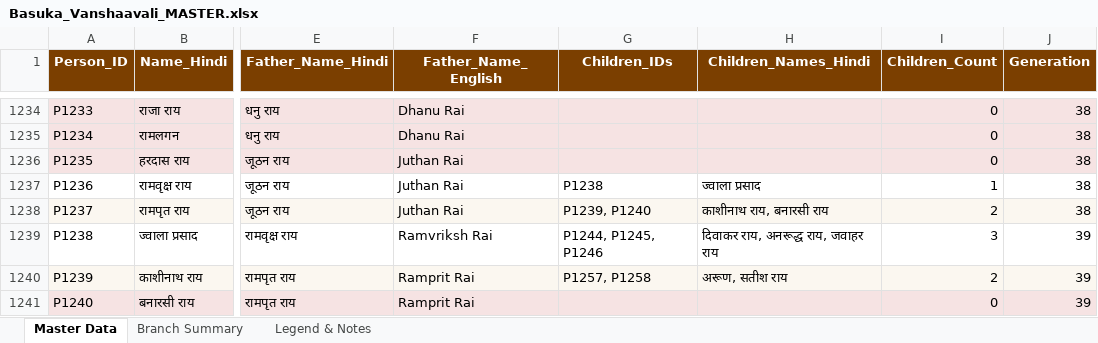
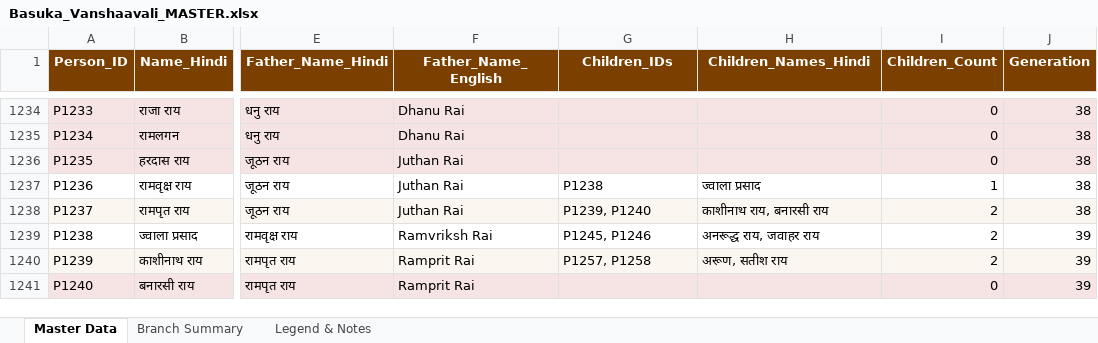
Before and after one commit to ar2623441-oss/my-village-BASUKA-vanshaavali, an Excel workbook: Basuka_Vanshaavali_MASTER.xlsx, sheet Master Data, drawn as a sheet; only a part is shown, gaps mark what is left out; values as stored, in another font and other column widths than the file's, no borders; the diff covers the shown part only; the diff names each change by its address in the sheet, - before the commit and + after, or states it on an @@ line.

Commit message:
Sync Excel and Corrected/Added some data

```diff
--- a/Basuka_Vanshaavali_MASTER.xlsx (sheet Master Data)
+++ b/Basuka_Vanshaavali_MASTER.xlsx (sheet Master Data)
-G1239 (Children_IDs): P1244, P1245, P1246
+G1239 (Children_IDs): P1245, P1246
-H1239 (Children_Names_Hindi): दिवाकर राय, अनरूद्ध राय, जवाहर राय
+H1239 (Children_Names_Hindi): अनरूद्ध राय, जवाहर राय
-I1239 (Children_Count): 3
+I1239 (Children_Count): 2
```
Also changed, not shown: 3 added rows and 126 edited cells elsewhere in this sheet, sheet Legend & Notes, sheet Branch Summary, 5 other files.
